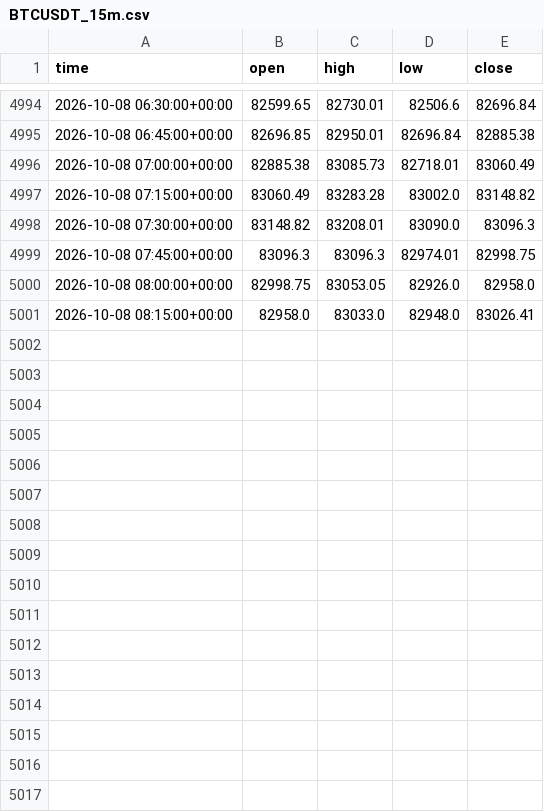
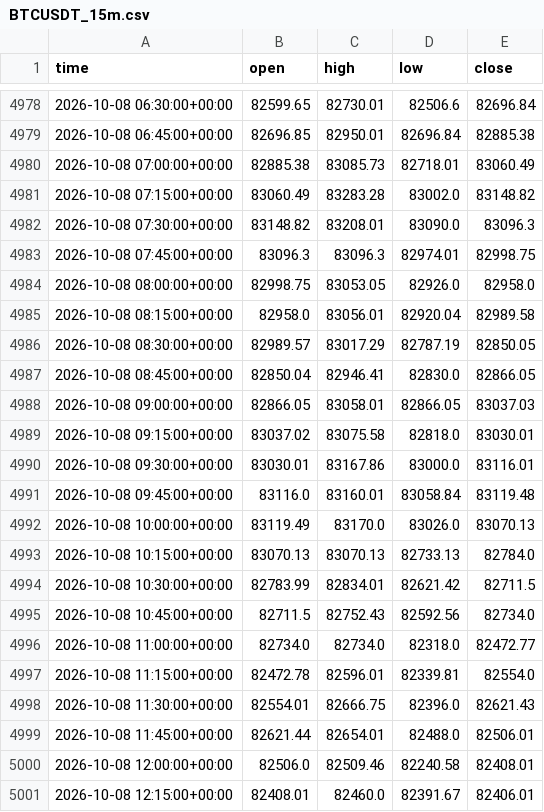
Before and after one commit to anothermario/bota, a CSV file: data/BTCUSDT_15m.csv, drawn as a sheet; only a part is shown, gaps mark what is left out; the diff covers the shown part only.

```diff
--- a/data/BTCUSDT_15m.csv
+++ b/data/BTCUSDT_15m.csv
@@ -5000,2 +4984,18 @@ time,open,high,low,close
 2026-10-08 08:00:00+00:00,82998.75,83053.05,82926.0,82958.0
-2026-10-08 08:15:00+00:00,82958.0,83033.0,82948.0,83026.41
+2026-10-08 08:15:00+00:00,82958.0,83056.01,82920.04,82989.58
+2026-10-08 08:30:00+00:00,82989.57,83017.29,82787.19,82850.05
+2026-10-08 08:45:00+00:00,82850.04,82946.41,82830.0,82866.05
+2026-10-08 09:00:00+00:00,82866.05,83058.01,82866.05,83037.03
+2026-10-08 09:15:00+00:00,83037.02,83075.58,82818.0,83030.01
+2026-10-08 09:30:00+00:00,83030.01,83167.86,83000.0,83116.01
+2026-10-08 09:45:00+00:00,83116.0,83160.01,83058.84,83119.48
+2026-10-08 10:00:00+00:00,83119.49,83170.0,83026.0,83070.13
+2026-10-08 10:15:00+00:00,83070.13,83070.13,82733.13,82784.0
+2026-10-08 10:30:00+00:00,82783.99,82834.01,82621.42,82711.5
+2026-10-08 10:45:00+00:00,82711.5,82752.43,82592.56,82734.0
+2026-10-08 11:00:00+00:00,82734.0,82734.0,82318.0,82472.77
+2026-10-08 11:15:00+00:00,82472.78,82596.01,82339.81,82554.0
+2026-10-08 11:30:00+00:00,82554.01,82666.75,82396.0,82621.43
+2026-10-08 11:45:00+00:00,82621.44,82654.01,82488.0,82506.01
+2026-10-08 12:00:00+00:00,82506.0,82509.46,82240.58,82408.01
+2026-10-08 12:15:00+00:00,82408.01,82460.0,82391.67,82406.01
```
Also changed, not shown: 16 removed rows elsewhere in this file, data/ETCUSDT_15m.csv, data/ETHUSDT_15m.csv, 10 other files.
